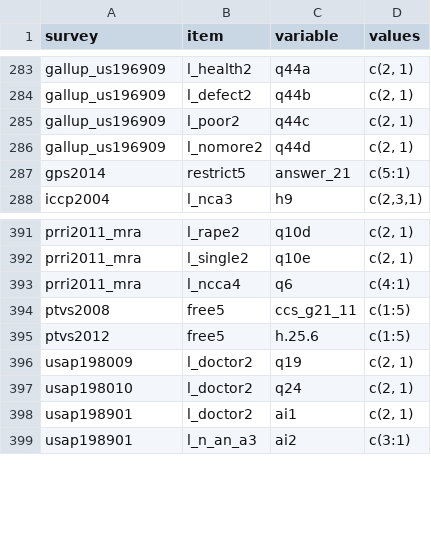
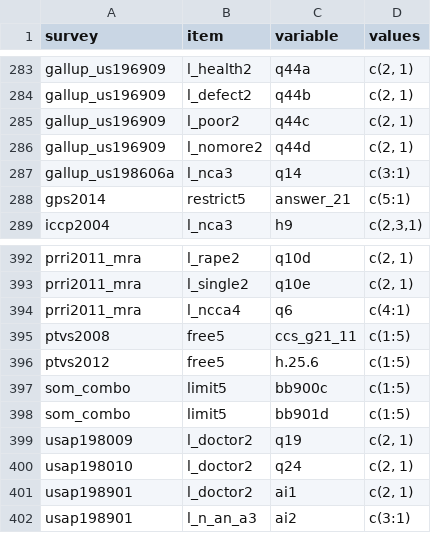
Before and after one commit to fsolt/dcpo_abortion, a CSV file: data-raw/surveys_abortion.csv, drawn as a sheet; only a part is shown, gaps mark what is left out; the diff names each change by its address in the sheet, - before the commit and + after, or states it on an @@ line.

```diff
--- a/data-raw/surveys_abortion.csv
+++ b/data-raw/surveys_abortion.csv
+row 287: gallup_us198606a | l_nca3 | q14 | c(3:1)
+row 397: som_combo | limit5 | bb900c | c(1:5)
+row 398: som_combo | limit5 | bb901d | c(1:5)
```
Also changed, not shown: data-raw/abortion_questions.csv, 3 other files.
